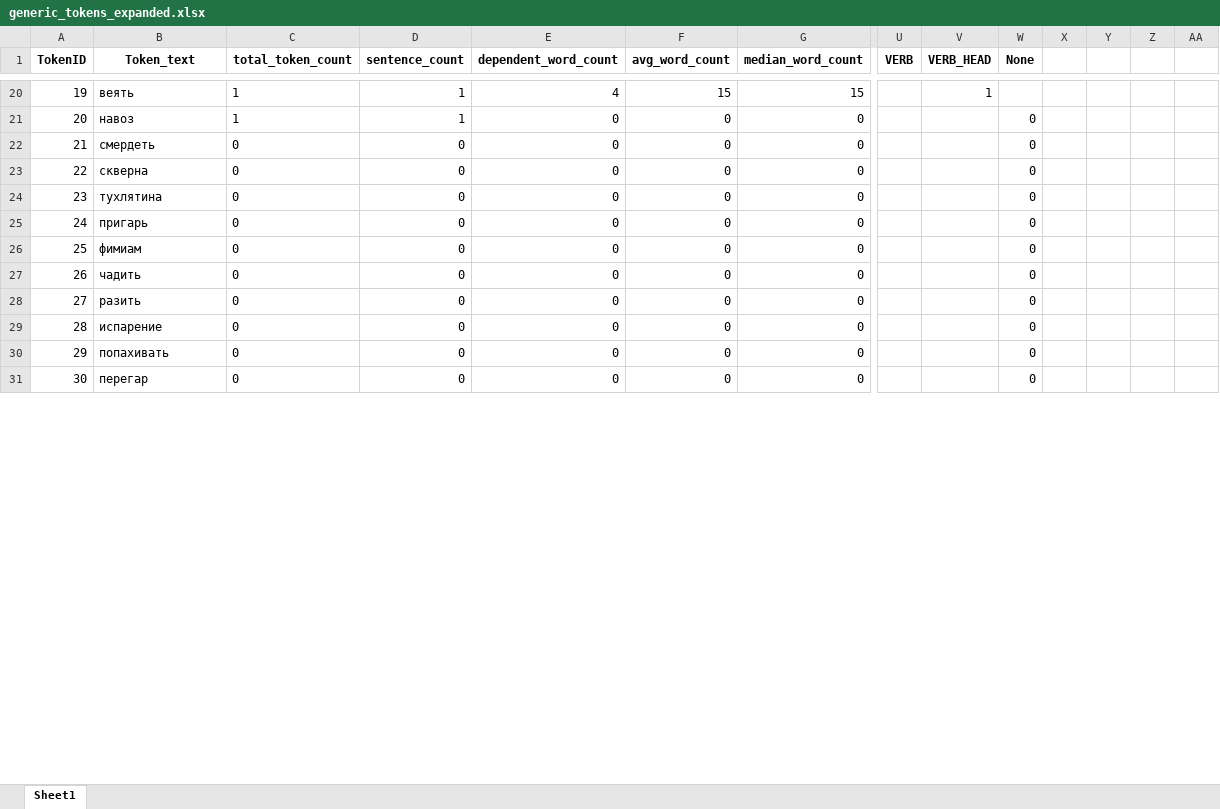
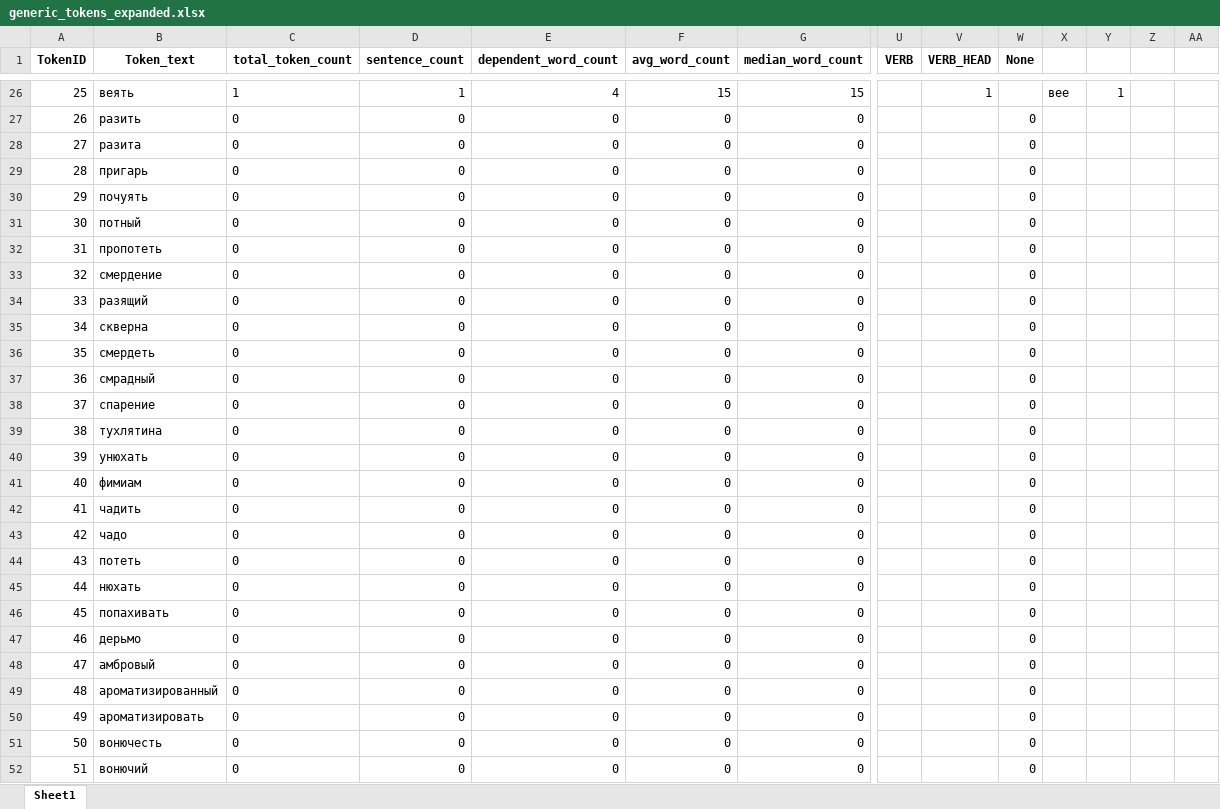
Before and after one commit to kagort/tolstoy-words-local, an Excel workbook: scripts/experementals/generic_tokens_expanded.xlsx, sheet Sheet1, drawn as a sheet; only a part is shown, gaps mark what is left out; the shorter side is filled out with more unchanged rows; values as stored, in another font and other column widths than the file's, no borders; addresses are those after the commit; rows hold the shown columns only; the diff covers the shown part only; the diff names each change by its address in the sheet, - before the commit and + after, or states it on an @@ line.

```diff
--- a/scripts/experementals/generic_tokens_expanded.xlsx (sheet Sheet1)
+++ b/scripts/experementals/generic_tokens_expanded.xlsx (sheet Sheet1)
@@ column A (TokenID) renumbered between rows 11 and 66 @@
-X26: (empty)
+X26: вее
-Y26: (empty)
+Y26: 1
+row 27: 26 | разить | 0 | 0 | 0 | 0 | 0 |  |  | 0
-B28 (Token_text): навоз
+B28 (Token_text): разита
-C28 (total_token_count): 1
+C28 (total_token_count): 0
-D28 (sentence_count): 1
+D28 (sentence_count): 0
+row 29: 28 | пригарь | 0 | 0 | 0 | 0 | 0 |  |  | 0
+row 30: 29 | почуять | 0 | 0 | 0 | 0 | 0 |  |  | 0
+row 31: 30 | потный | 0 | 0 | 0 | 0 | 0 |  |  | 0
+row 32: 31 | пропотеть | 0 | 0 | 0 | 0 | 0 |  |  | 0
+row 33: 32 | смердение | 0 | 0 | 0 | 0 | 0 |  |  | 0
+row 34: 33 | разящий | 0 | 0 | 0 | 0 | 0 |  |  | 0
+row 35: 34 | скверна | 0 | 0 | 0 | 0 | 0 |  |  | 0
+row 37: 36 | смрадный | 0 | 0 | 0 | 0 | 0 |  |  | 0
-B38 (Token_text): скверна
+B38 (Token_text): спарение
-B40 (Token_text): пригарь
+B40 (Token_text): унюхать
@@ row 37 moved to row 43: 42 @@
-B44 (Token_text): разить
+B44 (Token_text): потеть
-B45 (Token_text): испарение
+B45 (Token_text): нюхать
@@ row 35 moved to row 47: 46 @@
+row 48: 47 | амбровый | 0 | 0 | 0 | 0 | 0 |  |  | 0
+row 49: 48 | ароматизированный | 0 | 0 | 0 | 0 | 0 |  |  | 0
+row 50: 49 | ароматизировать | 0 | 0 | 0 | 0 | 0 |  |  | 0
+row 51: 50 | вонючесть | 0 | 0 | 0 | 0 | 0 |  |  | 0
+row 52: 51 | вонючий | 0 | 0 | 0 | 0 | 0 |  |  | 0
```
Also changed, not shown: 19 added rows, 4 removed rows, 3 moved rows, 53 edited cells and cell formats elsewhere in this sheet, 3 other files.
